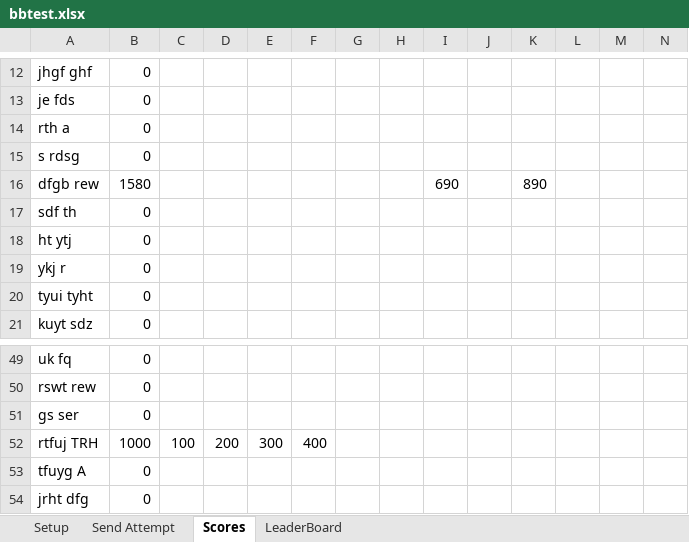
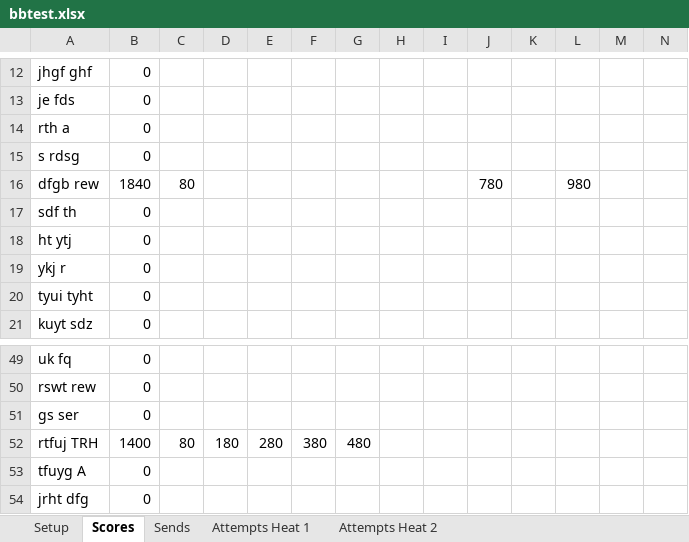
Before and after one commit to ghuinker/Boulder-Bash, an Excel workbook: bbtest.xlsx, sheet Scores, drawn as a sheet; only a part is shown, gaps mark what is left out; values as stored, in another font and other column widths than the file's, no borders; the diff covers the shown part only; the diff names each change by its address in the sheet, - before the commit and + after, or states it on an @@ line.

```diff
--- a/bbtest.xlsx (sheet Scores)
+++ b/bbtest.xlsx (sheet Scores)
-sheet tab: LeaderBoard
+sheet tab: Attempts Heat 1
-sheet tab: Send Attempt
+sheet tab: Sends
+sheet tab: Attempts Heat 2
-B16: 1580
+B16: 1840
-C16: (empty)
+C16: 80
-I16: 690
+I16: (empty)
-J16: (empty)
+J16: 780
-K16: 890
+K16: (empty)
-L16: (empty)
+L16: 980
-B52: 1000
+B52: 1400
-C52: 100
+C52: 80
-D52: 200
+D52: 180
-E52: 300
+E52: 280
-F52: 400
+F52: 380
-G52: (empty)
+G52: 480
```
Also changed, not shown: 31 edited cells elsewhere in this sheet, sheet Attempts Heat 1, sheet Setup, test.xlsx, 2 other files.
